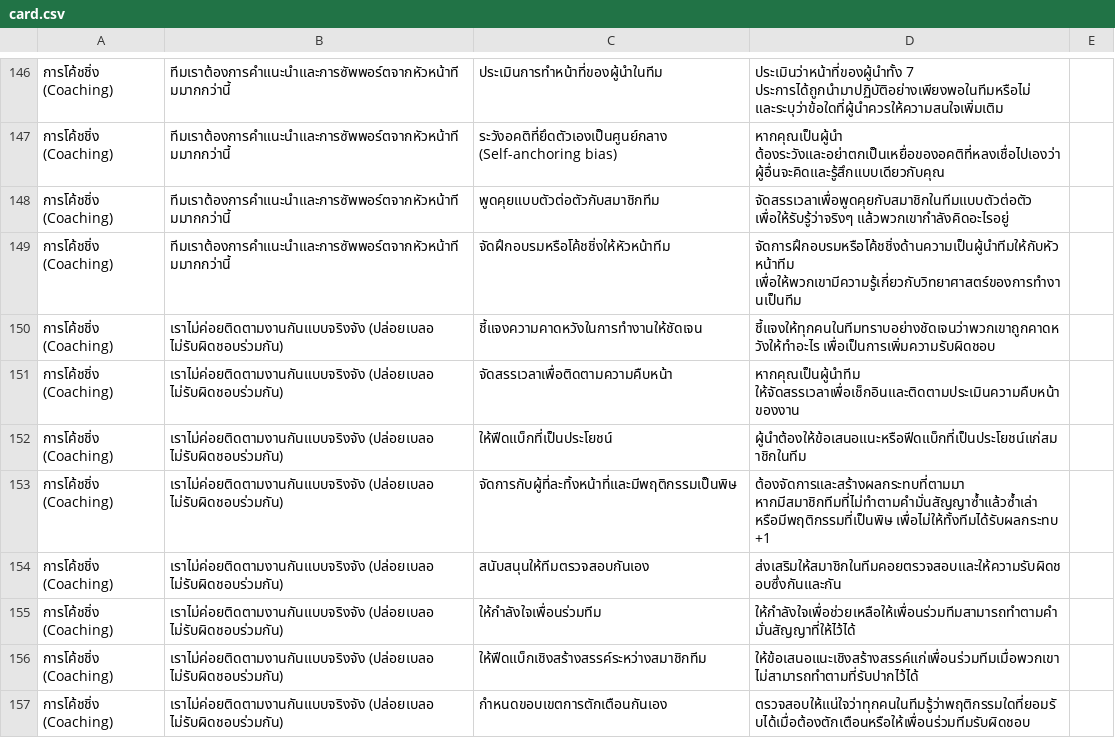
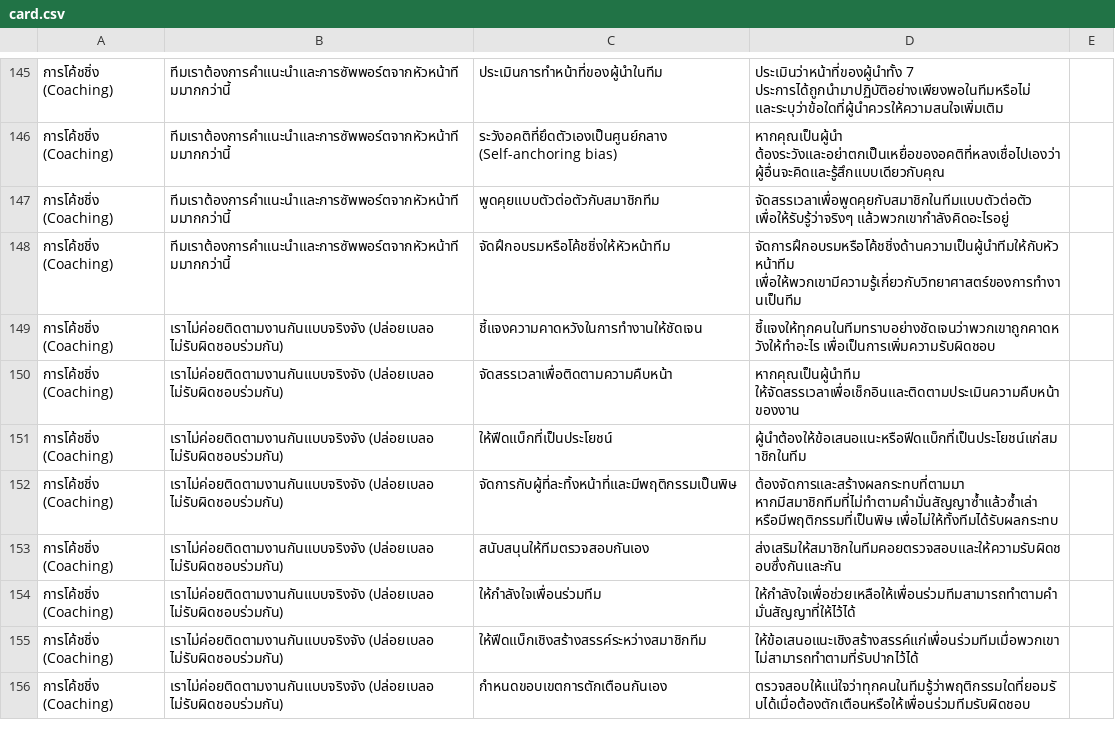
Before and after one commit to nitsirs/team-cards, a CSV file: card.csv, drawn as a sheet; only a part is shown, gaps mark what is left out; the diff covers the shown part only.

```diff
--- a/card.csv
+++ b/card.csv
@@ -152,3 +151,3 @@
 การโค้ชชิ่ง (Coaching),เราไม่ค่อยติดตามงานกันแบบจริงจัง (ปล่อยเบลอ ไม่รับผิดชอบร่วมกัน),ให้ฟีดแบ็กที่เป็นประโยชน์,ผู้นำต้องให้ข้อเสนอแนะหรือฟีดแบ็กที่เป็นประโยชน์แก่สมาชิกในทีม,
-การโค้ชชิ่ง (Coaching),เราไม่ค่อยติดตามงานกันแบบจริงจัง (ปล่อยเบลอ ไม่รับผิดชอบร่วมกัน),จัดการกับผู้ที่ละทิ้งหน้าที่และมีพฤติกรรมเป็นพิษ,ต้องจัดการและสร้างผลกระทบที่ตามมา หากมีสมาชิกทีมที่ไม่ทำตามคำมั่นสัญญาซ้ำแล้วซ้ำเล่า หรือมีพฤติกรรมที่เป็นพิษ เพื่อไม่ให้ทั้งทีมได้รับผลกระทบ +1,
+การโค้ชชิ่ง (Coaching),เราไม่ค่อยติดตามงานกันแบบจริงจัง (ปล่อยเบลอ ไม่รับผิดชอบร่วมกัน),จัดการกับผู้ที่ละทิ้งหน้าที่และมีพฤติกรรมเป็นพิษ,ต้องจัดการและสร้างผลกระทบที่ตามมา หากมีสมาชิกทีมที่ไม่ทำตามคำมั่นสัญญาซ้ำแล้วซ้ำเล่า หรือมีพฤติกรรมที่เป็นพิษ เพื่อไม่ให้ทั้งทีมได้รับผลกระทบ,
 การโค้ชชิ่ง (Coaching),เราไม่ค่อยติดตามงานกันแบบจริงจัง (ปล่อยเบลอ ไม่รับผิดชอบร่วมกัน),สนับสนุนให้ทีมตรวจสอบกันเอง,ส่งเสริมให้สมาชิกในทีมคอยตรวจสอบและให้ความรับผิดชอบซึ่งกันและกัน,
```
Also changed, not shown: 2 removed rows and 24 edited cells elsewhere in this file, 4 other files.
